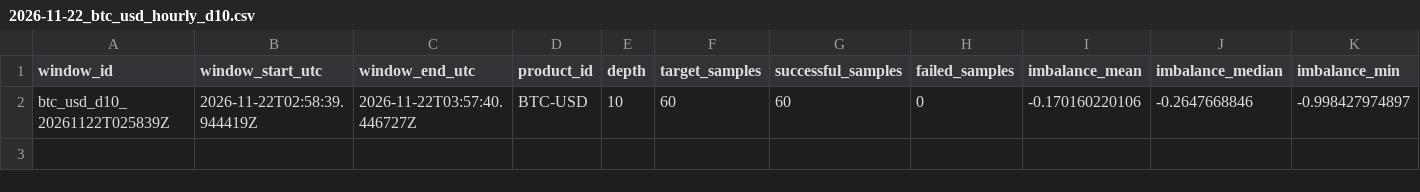
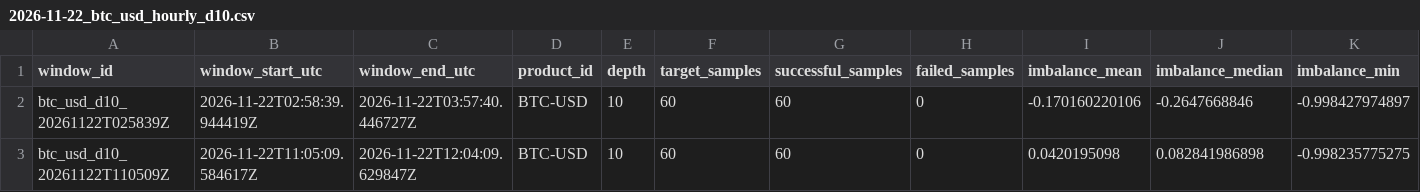
Before and after one commit to ronming1303/Microstructure_Pipeline, a CSV file: data/hourly/2026-11-22_btc_usd_hourly_d10.csv, drawn as a sheet; only a part is shown; rows hold the shown columns only; the diff names each change by its address in the sheet, - before the commit and + after, or states it on an @@ line.

```diff
--- a/data/hourly/2026-11-22_btc_usd_hourly_d10.csv
+++ b/data/hourly/2026-11-22_btc_usd_hourly_d10.csv
+row 3: btc_usd_d10_20261122T110509Z | 2026-11-22T11:05:09.584617Z | 2026-11-22T12:04:09.629847Z | BTC-USD | 10 | 60 | 60 | 0 | 0.0420195098 | 0.082841986898 | -0.998235775275
```
Also changed, not shown: 4 other files.
